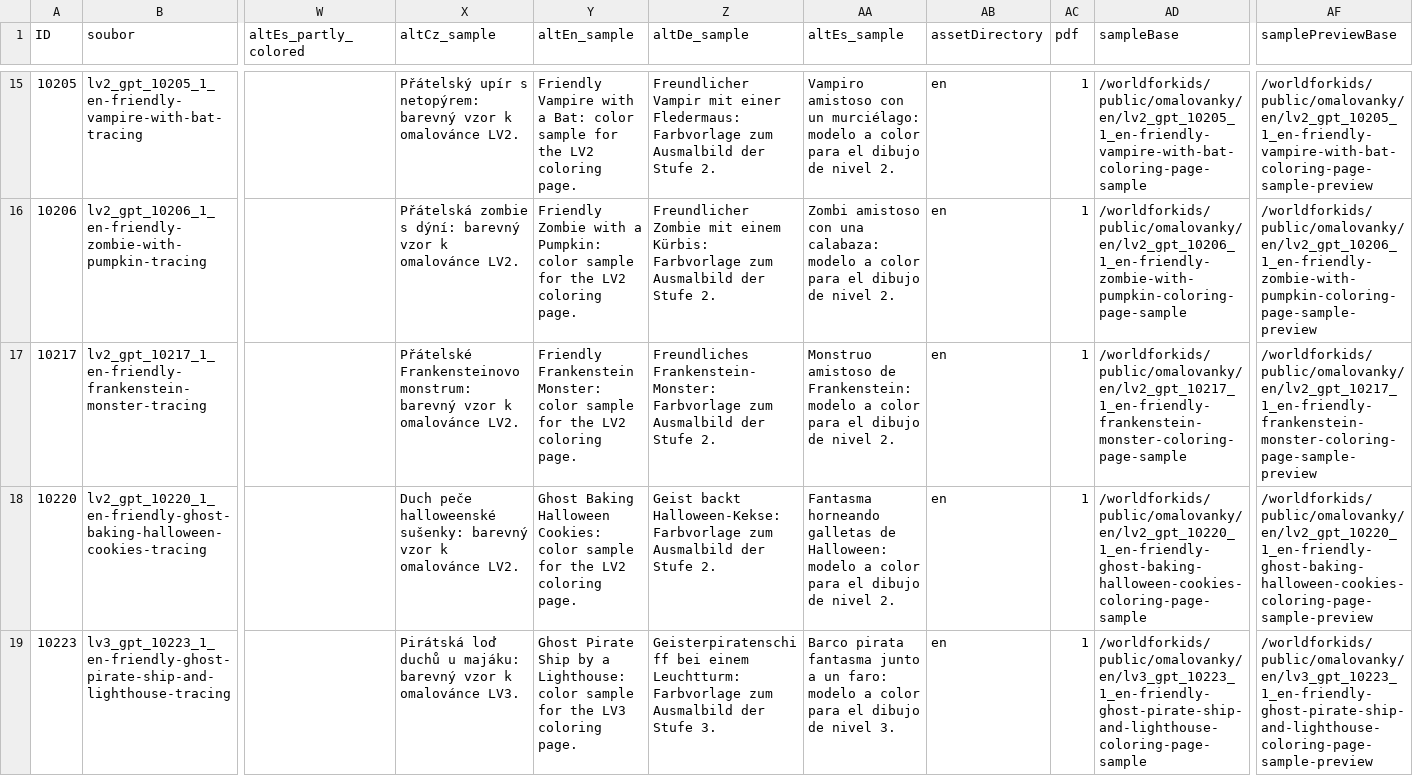
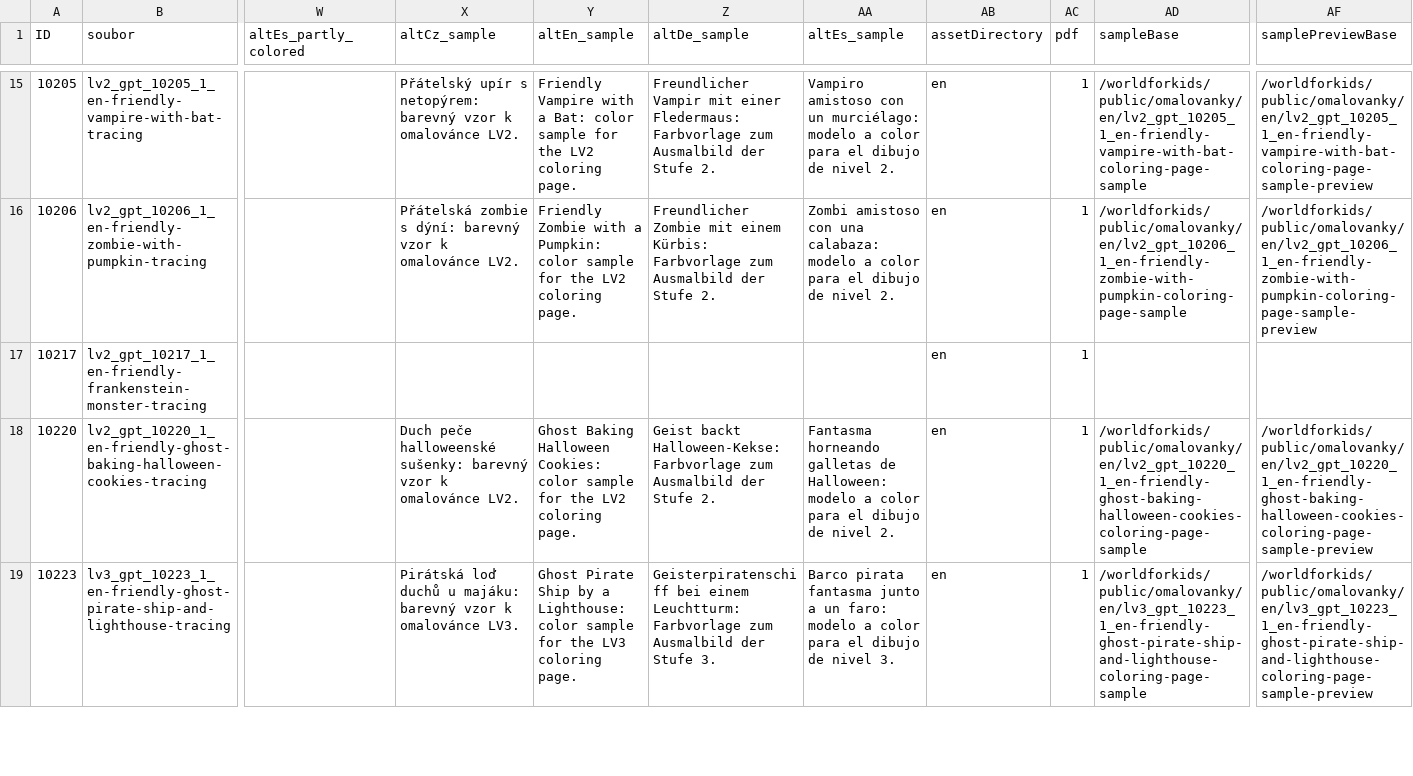
Before and after one commit to Vinmatweb/worldforkids, a CSV file: assets/data/obtahovacky.csv, drawn as a sheet; only a part is shown, gaps mark what is left out; the diff names each change by its address in the sheet, - before the commit and + after, or states it on an @@ line.

Commit message:
Remove obsolete coloring sample from tracing activity

```diff
--- a/assets/data/obtahovacky.csv
+++ b/assets/data/obtahovacky.csv
-X17 (altCz_sample): Přátelské Frankensteinovo monstrum: barevný vzor k omalovánce LV2.
+X17 (altCz_sample): (empty)
-Y17 (altEn_sample): Friendly Frankenstein Monster: color sample for the LV2 coloring page.
+Y17 (altEn_sample): (empty)
-Z17 (altDe_sample): Freundliches Frankenstein-Monster: Farbvorlage zum Ausmalbild der Stufe 2.
+Z17 (altDe_sample): (empty)
-AA17 (altEs_sample): Monstruo amistoso de Frankenstein: modelo a color para el dibujo de nivel 2.
+AA17 (altEs_sample): (empty)
-AD17 (sampleBase): /worldforkids/public/omalovanky/en/lv2_gpt_10217_1_en-friendly-frankenstein-monster-coloring-page-sample
+AD17 (sampleBase): (empty)
-AF17 (samplePreviewBase): /worldforkids/public/omalovanky/en/lv2_gpt_10217_1_en-friendly-frankenstein-monster-coloring-page-sample-preview
+AF17 (samplePreviewBase): (empty)
```
